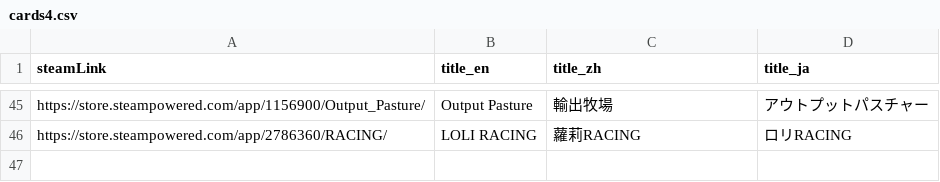
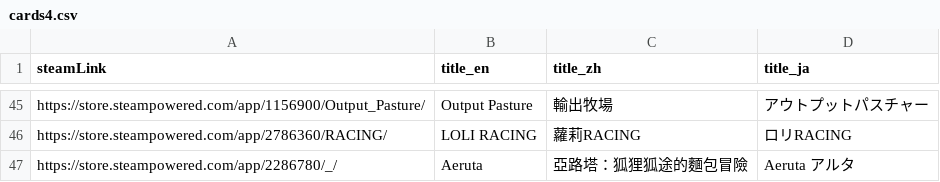
Before and after one commit to FilterGame/IndieGameWebTW, a CSV file: cards4.csv, drawn as a sheet; only a part is shown, gaps mark what is left out.

Commit message:
新增資料

```diff
--- a/cards4.csv
+++ b/cards4.csv
@@ -46 +46,2 @@ https://store.steampowered.com/app/1156900/Output_Pasture/,Output Pasture,輸出
 https://store.steampowered.com/app/2786360/RACING/,LOLI RACING,蘿莉RACING,ロリRACING
+https://store.steampowered.com/app/2286780/_/,Aeruta,亞路塔：狐狸狐途的麵包冒險,Aeruta アルタ
```
